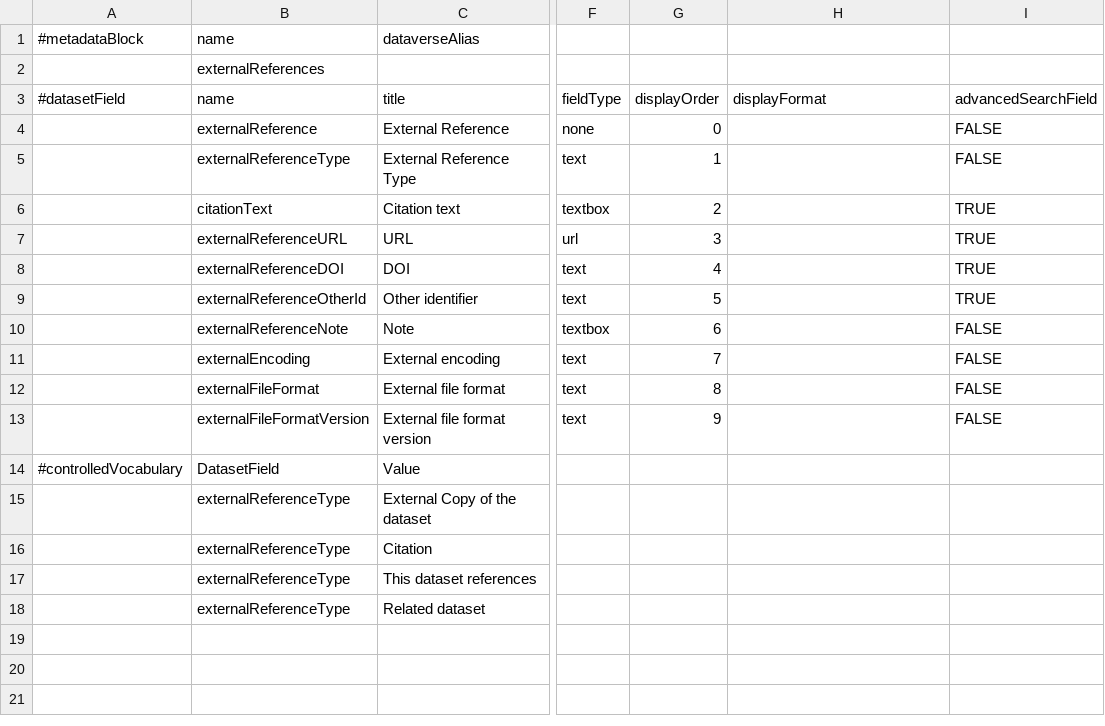
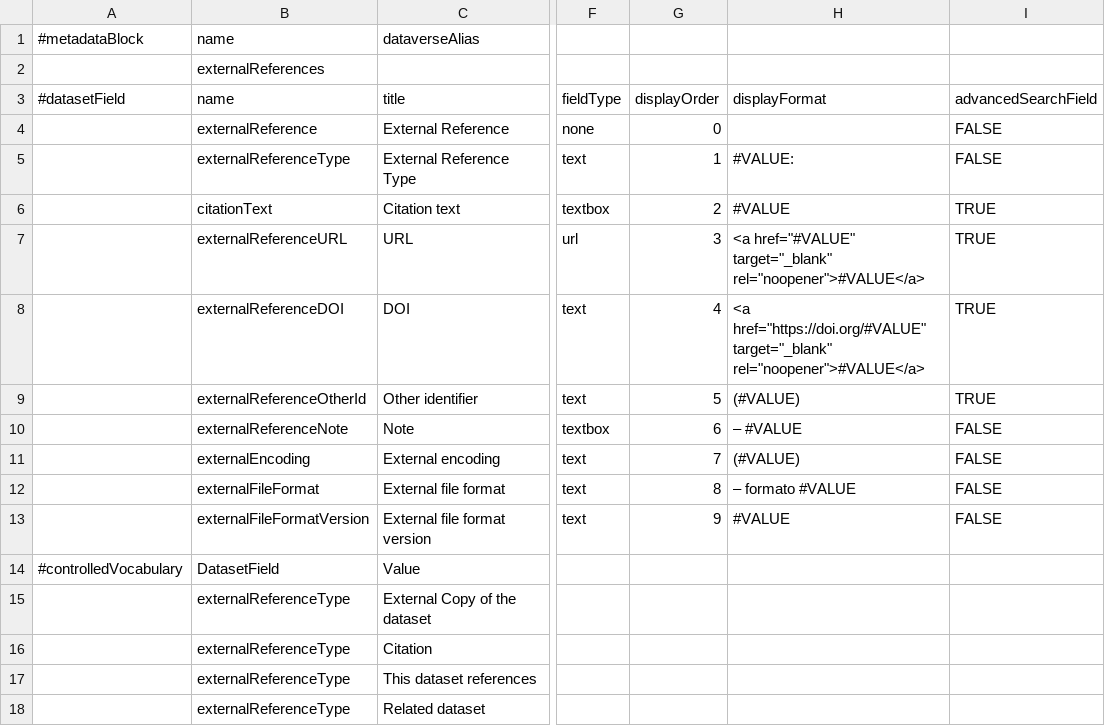
Before and after one commit to PEM-Humboldt/integracion-metadatos, a TSV file: dataverse_implementation/metadatablocks/externalReferences.tsv, drawn as a sheet; only a part is shown, gaps mark what is left out; the diff names each change by its address in the sheet, - before the commit and + after, or states it on an @@ line.

```diff
--- a/dataverse_implementation/metadatablocks/externalReferences.tsv
+++ b/dataverse_implementation/metadatablocks/externalReferences.tsv
-H5 (displayFormat): (empty)
+H5 (displayFormat): #VALUE:
-H6 (displayFormat): (empty)
+H6 (displayFormat): #VALUE
-H7 (displayFormat): (empty)
+H7 (displayFormat): <a href="#VALUE" target="_blank" rel="noopener">#VALUE</a>
-H8 (displayFormat): (empty)
+H8 (displayFormat): <a href="https://doi.org/#VALUE" target="_blank" rel="noopener">#VALUE</a>
-H9 (displayFormat): (empty)
+H9 (displayFormat): (#VALUE)
-H10 (displayFormat): (empty)
+H10 (displayFormat): – #VALUE
-H11 (displayFormat): (empty)
+H11 (displayFormat): (#VALUE)
-H12 (displayFormat): (empty)
+H12 (displayFormat): – formato #VALUE
-H13 (displayFormat): (empty)
+H13 (displayFormat): #VALUE
```
Also changed, not shown: dataverse_implementation/metadatablocks/biologicalMetadata.tsv, dataverse_implementation/metadatablocks/geospatial.tsv, 13 other files.
